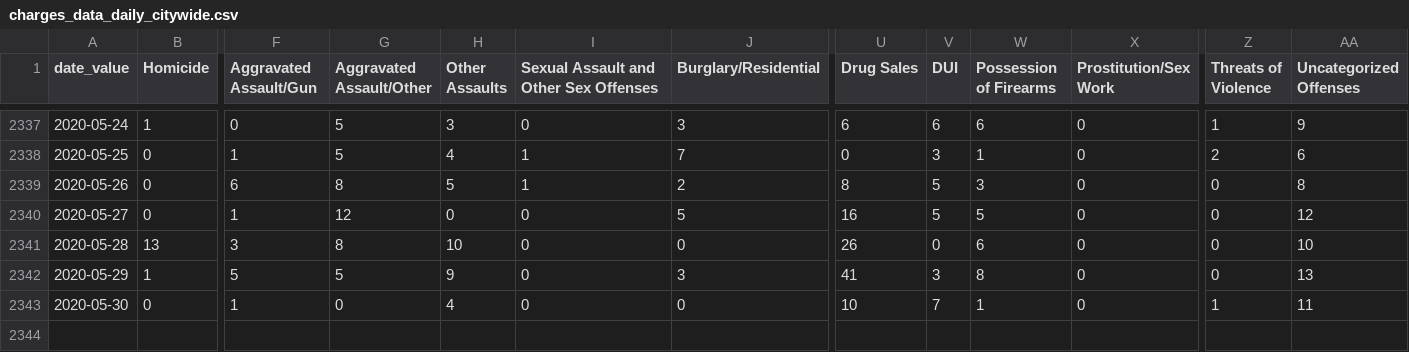
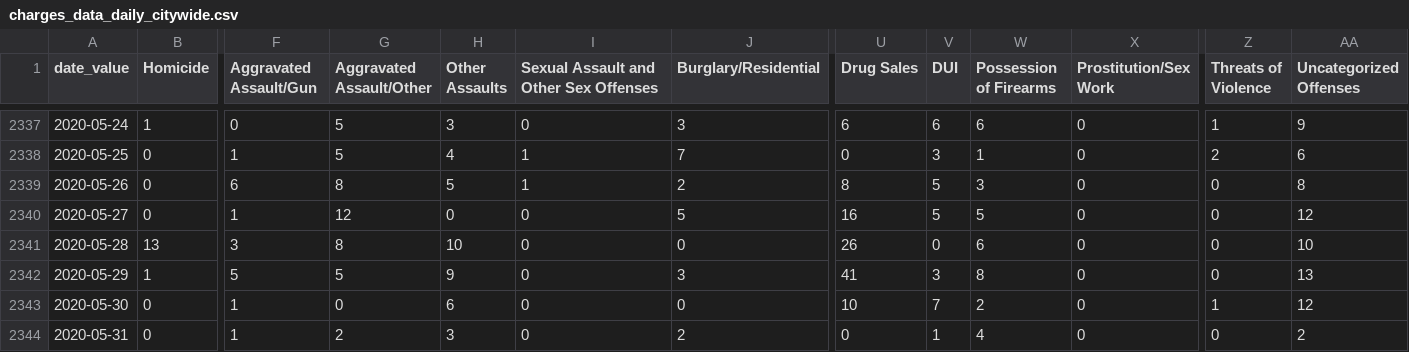
Before and after one commit to PhillyDistrictAttorneysOffice/phillydao-public-data, a CSV file: docs/data/charges_data_daily_citywide.csv, drawn as a sheet; only a part is shown, gaps mark what is left out; rows hold the shown columns only; the diff names each change by its address in the sheet, - before the commit and + after, or states it on an @@ line.

```diff
--- a/docs/data/charges_data_daily_citywide.csv
+++ b/docs/data/charges_data_daily_citywide.csv
-H2343 (Other Assaults): 4
+H2343 (Other Assaults): 6
-W2343 (Possession of Firearms): 1
+W2343 (Possession of Firearms): 2
-AA2343 (Uncategorized Offenses): 11
+AA2343 (Uncategorized Offenses): 12
+row 2344: 2020-05-31 | 0 | 1 | 2 | 3 | 0 | 2 | 0 | 1 | 4 | 0 | 0 | 2
```
Also changed, not shown: docs/data/arrest_data_daily_citywide.csv, docs/data/summary_arrest_data_daily_citywide.csv, 31 other files.
